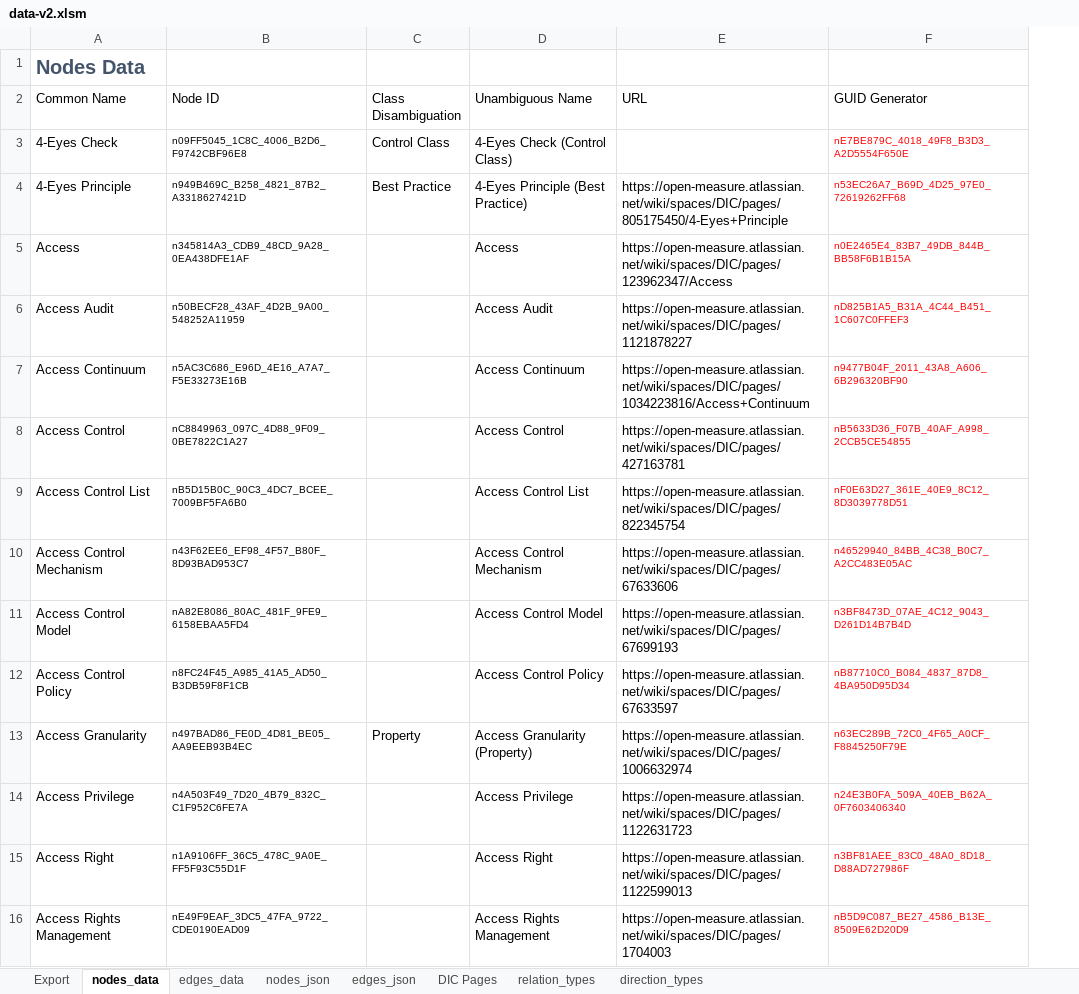
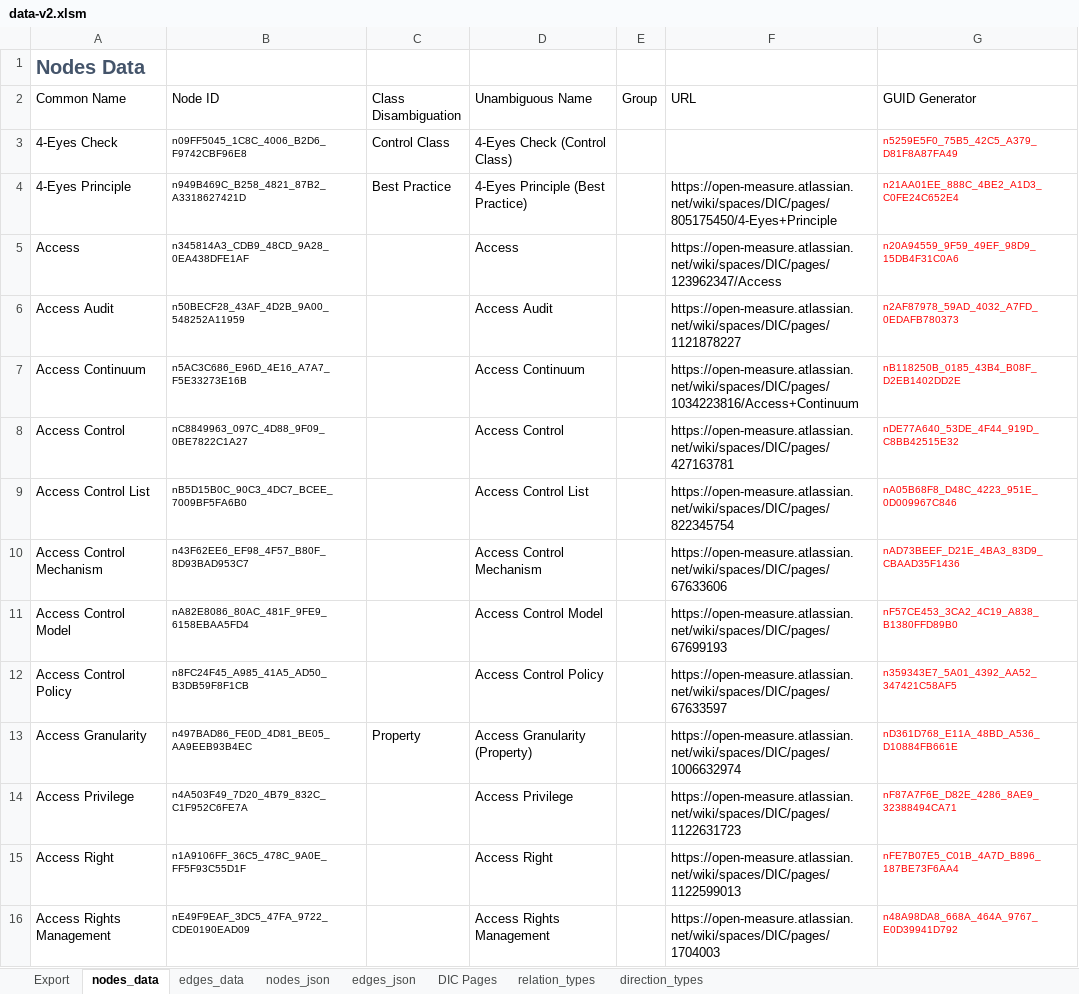
Before and after one commit to Open-Measure/Confluence-Site, an Excel workbook: KnowledgeGraph/data-v2.xlsm, sheet nodes_data, drawn as a sheet; only a part is shown; values as stored, in another font and other column widths than the file's, no borders; table styles not drawn; addresses are those after the commit; the diff covers the shown part only; the diff names each change by its address in the sheet, - before the commit and + after, or states it on an @@ line.

Commit message:
group attribute

```diff
--- a/KnowledgeGraph/data-v2.xlsm (sheet nodes_data)
+++ b/KnowledgeGraph/data-v2.xlsm (sheet nodes_data)
+column E (Group), empty
-G3 (GUID Generator): nE7BE879C_4018_49F8_B3D3_A2D5554F650E
+G3 (GUID Generator): n5259E5F0_75B5_42C5_A379_D81F8A87FA49
-G4 (GUID Generator): n53EC26A7_B69D_4D25_97E0_72619262FF68
+G4 (GUID Generator): n21AA01EE_888C_4BE2_A1D3_C0FE24C652E4
-G5 (GUID Generator): n0E2465E4_83B7_49DB_844B_BB58F6B1B15A
+G5 (GUID Generator): n20A94559_9F59_49EF_98D9_15DB4F31C0A6
-G6 (GUID Generator): nD825B1A5_B31A_4C44_B451_1C607C0FFEF3
+G6 (GUID Generator): n2AF87978_59AD_4032_A7FD_0EDAFB780373
-G7 (GUID Generator): n9477B04F_2011_43A8_A606_6B296320BF90
+G7 (GUID Generator): nB118250B_0185_43B4_B08F_D2EB1402DD2E
-G8 (GUID Generator): nB5633D36_F07B_40AF_A998_2CCB5CE54855
+G8 (GUID Generator): nDE77A640_53DE_4F44_919D_C8BB42515E32
-G9 (GUID Generator): nF0E63D27_361E_40E9_8C12_8D3039778D51
+G9 (GUID Generator): nA05B68F8_D48C_4223_951E_0D009967C846
-G10 (GUID Generator): n46529940_84BB_4C38_B0C7_A2CC483E05AC
+G10 (GUID Generator): nAD73BEEF_D21E_4BA3_83D9_CBAAD35F1436
-G11 (GUID Generator): n3BF8473D_07AE_4C12_9043_D261D14B7B4D
+G11 (GUID Generator): nF57CE453_3CA2_4C19_A838_B1380FFD89B0
-G12 (GUID Generator): nB87710C0_B084_4837_87D8_4BA950D95D34
+G12 (GUID Generator): n359343E7_5A01_4392_AA52_347421C58AF5
-G13 (GUID Generator): n63EC289B_72C0_4F65_A0CF_F8845250F79E
+G13 (GUID Generator): nD361D768_E11A_48BD_A536_D10884FB661E
-G14 (GUID Generator): n24E3B0FA_509A_40EB_B62A_0F7603406340
+G14 (GUID Generator): nF87A7F6E_D82E_4286_8AE9_32388494CA71
-G15 (GUID Generator): n3BF81AEE_83C0_48A0_8D18_D88AD727986F
+G15 (GUID Generator): nFE7B07E5_C01B_4A7D_B896_187BE73F6AA4
-G16 (GUID Generator): nB5D9C087_BE27_4586_B13E_8509E62D20D9
+G16 (GUID Generator): n48A98DA8_668A_464A_9767_E0D39941D792
```
Also changed, not shown: 3 added rows, 2 removed rows and 481 edited cells elsewhere in this sheet, sheet nodes_json, sheet edges_data, charts or pictures, 1 other file.
